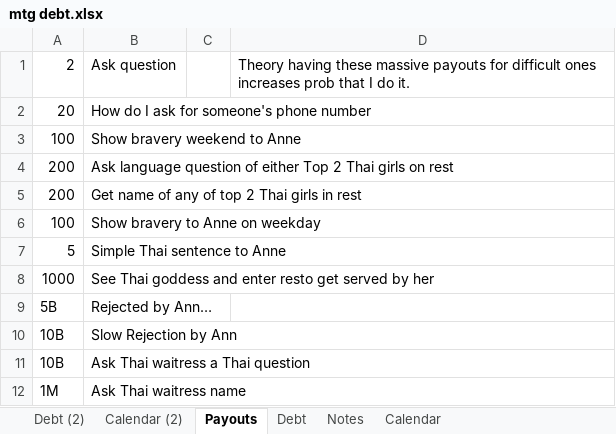
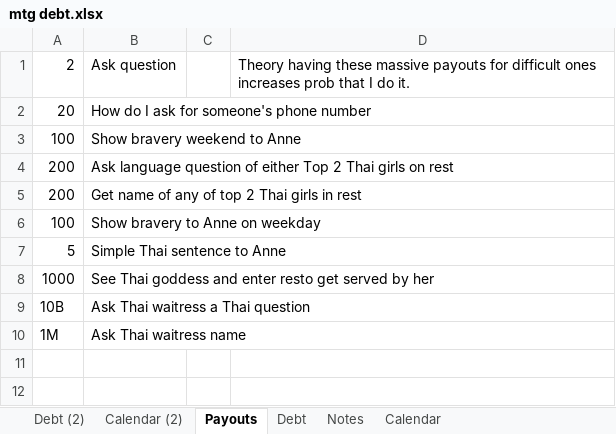
Before and after one commit to jauggy/Boardgames, an Excel workbook: mtg debt.xlsx, sheet Payouts, drawn as a sheet; values as stored, in another font and other column widths than the file's, no borders; the diff names each change by its address in the sheet, - before the commit and + after, or states it on an @@ line.

```diff
--- a/mtg debt.xlsx (sheet Payouts)
+++ b/mtg debt.xlsx (sheet Payouts)
-row 9: 5B | Rejected by Ann…
-row 10: 10B | Slow Rejection by Ann
```
Also changed, not shown: sheet Calendar (2), sheet Debt (2), 1 other file.
